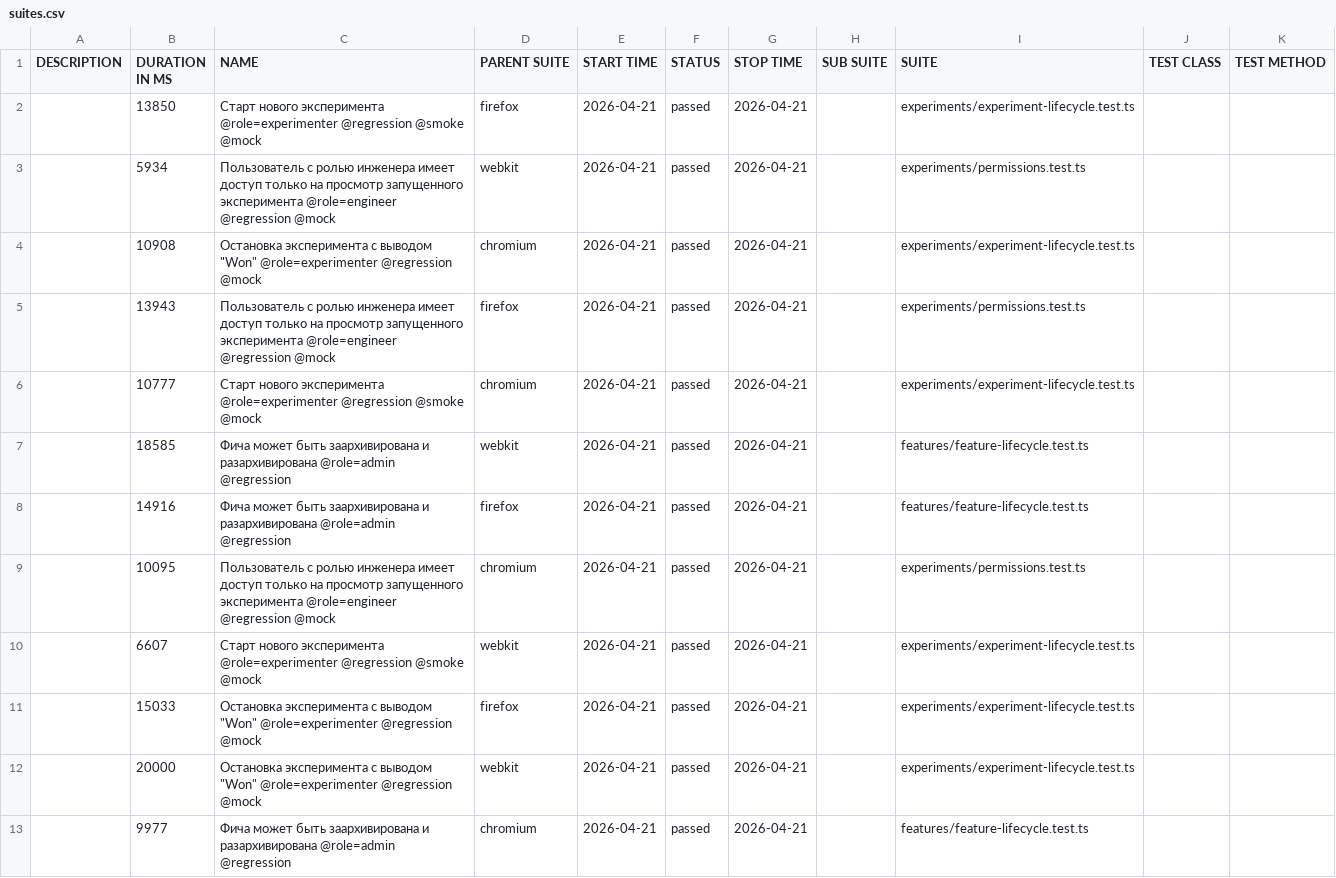
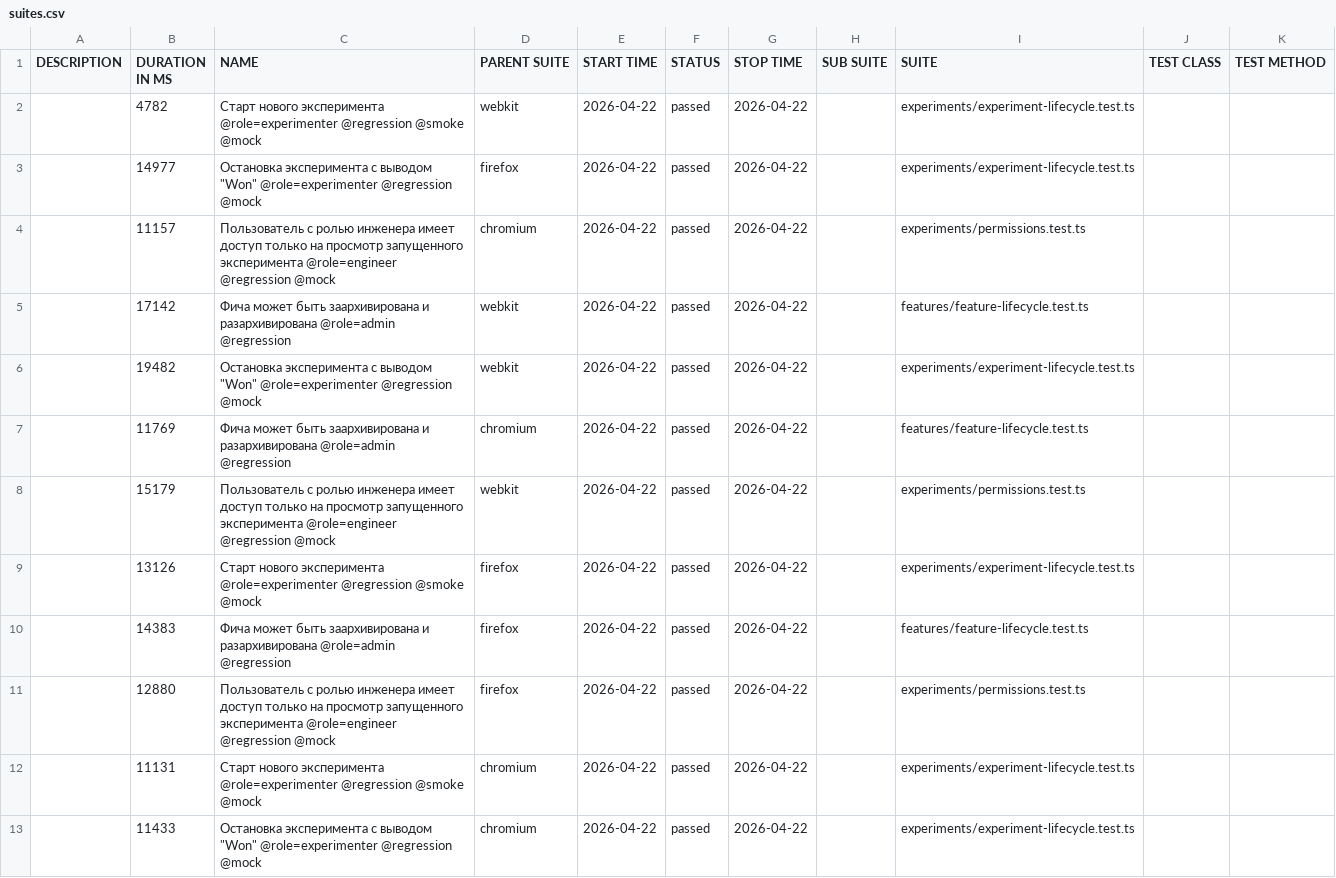
Before and after one commit to ozhegov/growthbook-e2e-tests, a CSV file: data/suites.csv, drawn as a sheet.

```diff
--- a/data/suites.csv
+++ b/data/suites.csv
@@ -1,13 +1,13 @@
 "DESCRIPTION","DURATION IN MS","NAME","PARENT SUITE","START TIME","STATUS","STOP TIME","SUB SUITE","SUITE","TEST CLASS","TEST METHOD"
-"","13850","Старт нового эксперимента @role=experimenter @regression @smoke @mock","firefox","2026-04-21","passed","2026-04-21","","experiments/experiment-lifecycle.test.ts","",""
-"","5934","Пользователь с ролью инженера имеет доступ только на просмотр запущенного эксперимента @role=engineer @regression @mock","webkit","2026-04-21","passed","2026-04-21","","experiments/permissions.test.ts","",""
-"","10908","Остановка эксперимента с выводом ""Won"" @role=experimenter @regression @mock","chromium","2026-04-21","passed","2026-04-21","","experiments/experiment-lifecycle.test.ts","",""
-"","13943","Пользователь с ролью инженера имеет доступ только на просмотр запущенного эксперимента @role=engineer @regression @mock","firefox","2026-04-21","passed","2026-04-21","","experiments/permissions.test.ts","",""
-"","10777","Старт нового эксперимента @role=experimenter @regression @smoke @mock","chromium","2026-04-21","passed","2026-04-21","","experiments/experiment-lifecycle.test.ts","",""
-"","18585","Фича может быть заархивирована и разархивирована @role=admin @regression","webkit","2026-04-21","passed","2026-04-21","","features/feature-lifecycle.test.ts","",""
-"","14916","Фича может быть заархивирована и разархивирована @role=admin @regression","firefox","2026-04-21","passed","2026-04-21","","features/feature-lifecycle.test.ts","",""
-"","10095","Пользователь с ролью инженера имеет доступ только на просмотр запущенного эксперимента @role=engineer @regression @mock","chromium","2026-04-21","passed","2026-04-21","","experiments/permissions.test.ts","",""
-"","6607","Старт нового эксперимента @role=experimenter @regression @smoke @mock","webkit","2026-04-21","passed","2026-04-21","","experiments/experiment-lifecycle.test.ts","",""
-"","15033","Остановка эксперимента с выводом ""Won"" @role=experimenter @regression @mock","firefox","2026-04-21","passed","2026-04-21","","experiments/experiment-lifecycle.test.ts","",""
-"","20000","Остановка эксперимента с выводом ""Won"" @role=experimenter @regression @mock","webkit","2026-04-21","passed","2026-04-21","","experiments/experiment-lifecycle.test.ts","",""
-"","9977","Фича может быть заархивирована и разархивирована @role=admin @regression","chromium","2026-04-21","passed","2026-04-21","","features/feature-lifecycle.test.ts","",""
+"","4782","Старт нового эксперимента @role=experimenter @regression @smoke @mock","webkit","2026-04-22","passed","2026-04-22","","experiments/experiment-lifecycle.test.ts","",""
+"","14977","Остановка эксперимента с выводом ""Won"" @role=experimenter @regression @mock","firefox","2026-04-22","passed","2026-04-22","","experiments/experiment-lifecycle.test.ts","",""
+"","11157","Пользователь с ролью инженера имеет доступ только на просмотр запущенного эксперимента @role=engineer @regression @mock","chromium","2026-04-22","passed","2026-04-22","","experiments/permissions.test.ts","",""
+"","17142","Фича может быть заархивирована и разархивирована @role=admin @regression","webkit","2026-04-22","passed","2026-04-22","","features/feature-lifecycle.test.ts","",""
+"","19482","Остановка эксперимента с выводом ""Won"" @role=experimenter @regression @mock","webkit","2026-04-22","passed","2026-04-22","","experiments/experiment-lifecycle.test.ts","",""
+"","11769","Фича может быть заархивирована и разархивирована @role=admin @regression","chromium","2026-04-22","passed","2026-04-22","","features/feature-lifecycle.test.ts","",""
+"","15179","Пользователь с ролью инженера имеет доступ только на просмотр запущенного эксперимента @role=engineer @regression @mock","webkit","2026-04-22","passed","2026-04-22","","experiments/permissions.test.ts","",""
+"","13126","Старт нового эксперимента @role=experimenter @regression @smoke @mock","firefox","2026-04-22","passed","2026-04-22","","experiments/experiment-lifecycle.test.ts","",""
+"","14383","Фича может быть заархивирована и разархивирована @role=admin @regression","firefox","2026-04-22","passed","2026-04-22","","features/feature-lifecycle.test.ts","",""
+"","12880","Пользователь с ролью инженера имеет доступ только на просмотр запущенного эксперимента @role=engineer @regression @mock","firefox","2026-04-22","passed","2026-04-22","","experiments/permissions.test.ts","",""
+"","11131","Старт нового эксперимента @role=experimenter @regression @smoke @mock","chromium","2026-04-22","passed","2026-04-22","","experiments/experiment-lifecycle.test.ts","",""
+"","11433","Остановка эксперимента с выводом ""Won"" @role=experimenter @regression @mock","chromium","2026-04-22","passed","2026-04-22","","experiments/experiment-lifecycle.test.ts","",""
```
Also changed, not shown: 51 other files.
